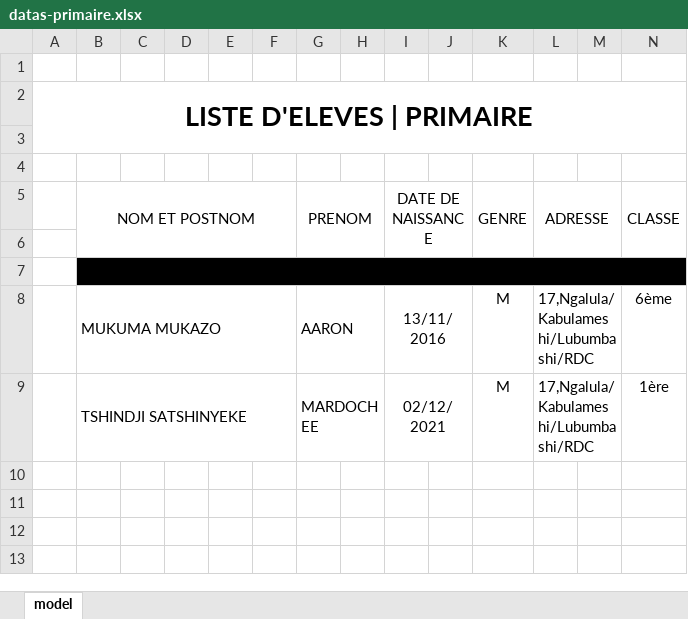
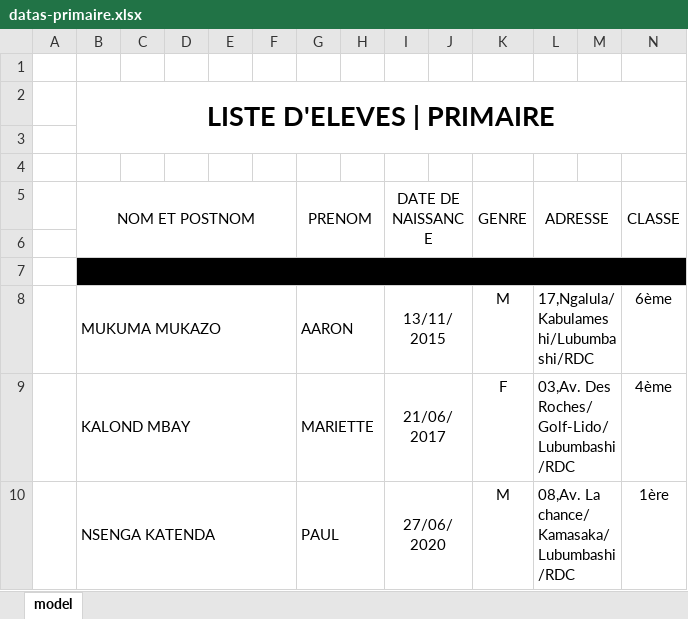
Before and after one commit to Jean-TSHIKAKU421/education, an Excel workbook: database/datas-primaire.xlsx, sheet model, drawn as a sheet; only a part is shown; values as stored, in another font and other column widths than the file's, no borders; removed rows and columns are numbered as before the commit, all else as after; rows hold the shown columns only; the diff names each change by its address in the sheet, - before the commit and + after, or states it on an @@ line.

```diff
--- a/database/datas-primaire.xlsx (sheet model)
+++ b/database/datas-primaire.xlsx (sheet model)
-row 2: LISTE D'ELEVES | PRIMAIRE
+row 2:  | LISTE D'ELEVES | PRIMAIRE
-I8 (DATE DE NAISSANCE): 13/11/2016
+I8 (DATE DE NAISSANCE): 13/11/2015
-row 9:  | TSHINDJI SATSHINYEKE |  |  |  |  | MARDOCHEE |  | 02/12/2021 |  | M | 17,Ngalula/Kabulameshi/Lubumbashi/RDC |  | 1ère
+row 9:  | KALOND MBAY |  |  |  |  | MARIETTE |  | 21/06/2017 |  | F | 03,Av. Des Roches/Golf-Lido/Lubumbashi/RDC |  | 4ème
+row 10:  | NSENGA KATENDA |  |  |  |  | PAUL |  | 27/06/2020 |  | M | 08,Av. La chance/Kamasaka/Lubumbashi/RDC |  | 1ère
```
Also changed, not shown: database/datas-secondaire.xlsx, 6 other files.
